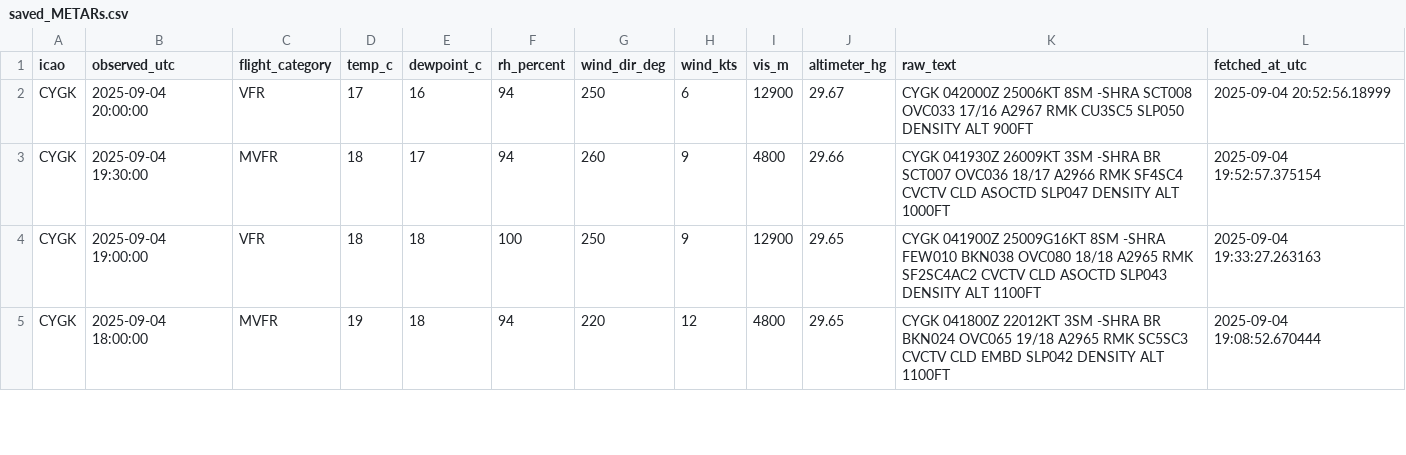
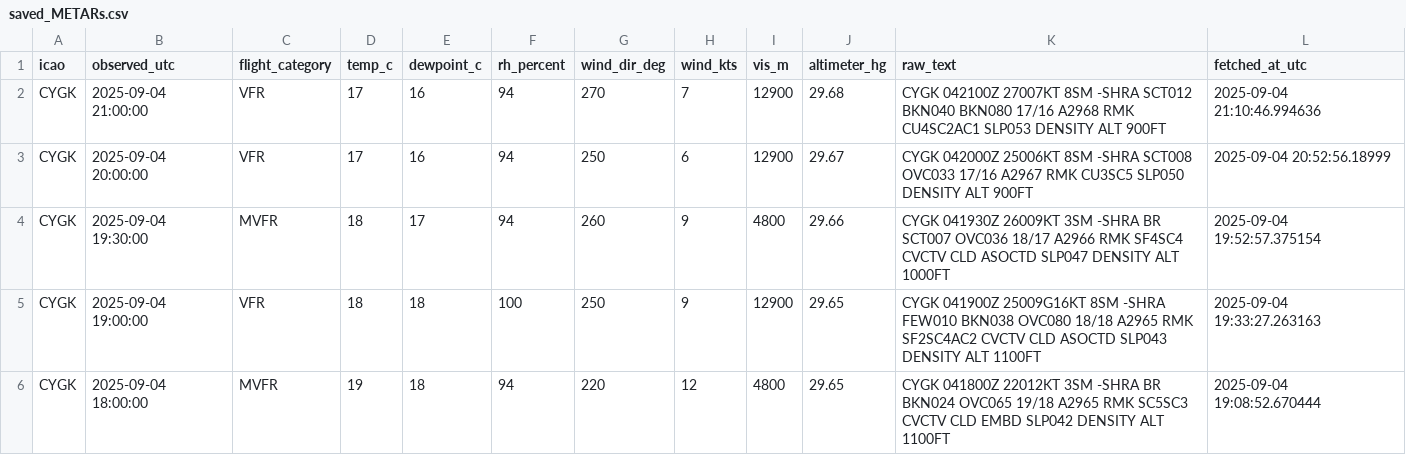
Before and after one commit to NoahCornish/Canada-Flight-Conditions-Research-Project, a CSV file: saved_METARs.csv, drawn as a sheet; only a part is shown; the diff covers the shown part only; the diff names each change by its address in the sheet, - before the commit and + after, or states it on an @@ line.

```diff
--- a/saved_METARs.csv
+++ b/saved_METARs.csv
+row 2: CYGK | 2025-09-04 21:00:00 | VFR | 17 | 16 | 94 | 270 | 7 | 12900 | 29.68 | CYGK 042100Z 27007KT 8SM -SHRA SCT012 BKN040 BKN080 17/16 A2968 RMK CU4SC2AC1 SLP053 DENSITY ALT 900FT | 2025-09-04 21:10:46.994636
```
Also changed, not shown: 14 added rows elsewhere in this file.
